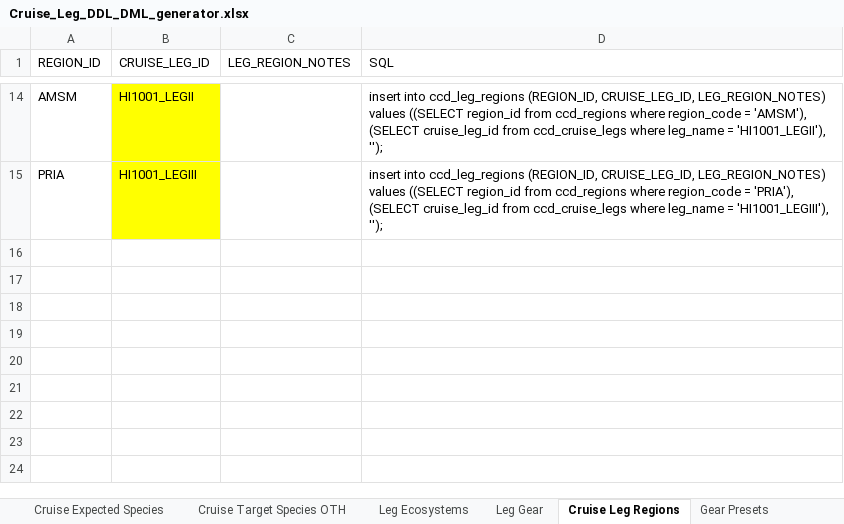
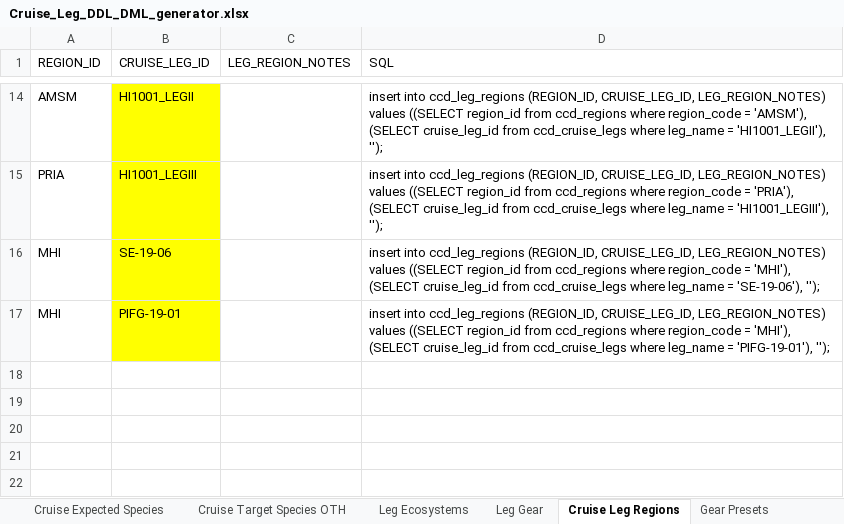
Before and after one commit to noaa-pifsc/Centralized-Cruise-Database, an Excel workbook: docs/Cruise_Leg_DDL_DML_generator.xlsx, sheet Cruise Leg Regions, drawn as a sheet; only a part is shown, gaps mark what is left out; the shorter side is filled out with more unchanged rows; values as stored, in another font and other column widths than the file's, no borders; the diff names each change by its address in the sheet, - before the commit and + after, or states it on an @@ line.

```diff
--- a/docs/Cruise_Leg_DDL_DML_generator.xlsx (sheet Cruise Leg Regions)
+++ b/docs/Cruise_Leg_DDL_DML_generator.xlsx (sheet Cruise Leg Regions)
-row 16: (empty)
+row 16: MHI | SE-19-06 |  | insert into ccd_leg_regions (REGION_ID, CRUISE_LEG_ID, LEG_REGION_NOTES) values ((SELECT region_id from ccd_regions where region_code = 'MHI'), (SELECT cruise_leg_id from ccd_cruise_legs where leg_name = 'SE-19-06'), '');
-B16:B17 fill: none
+B16:B17 fill: #FFFF00
-row 17: (empty)
+row 17: MHI | PIFG-19-01 |  | insert into ccd_leg_regions (REGION_ID, CRUISE_LEG_ID, LEG_REGION_NOTES) values ((SELECT region_id from ccd_regions where region_code = 'MHI'), (SELECT cruise_leg_id from ccd_cruise_legs where leg_name = 'PIFG-19-01'), '');
```
Also changed, not shown: sheet Data Sets, sheet Cruise Legs, sheet Cruise Leg Data Sets, 5 other files.
